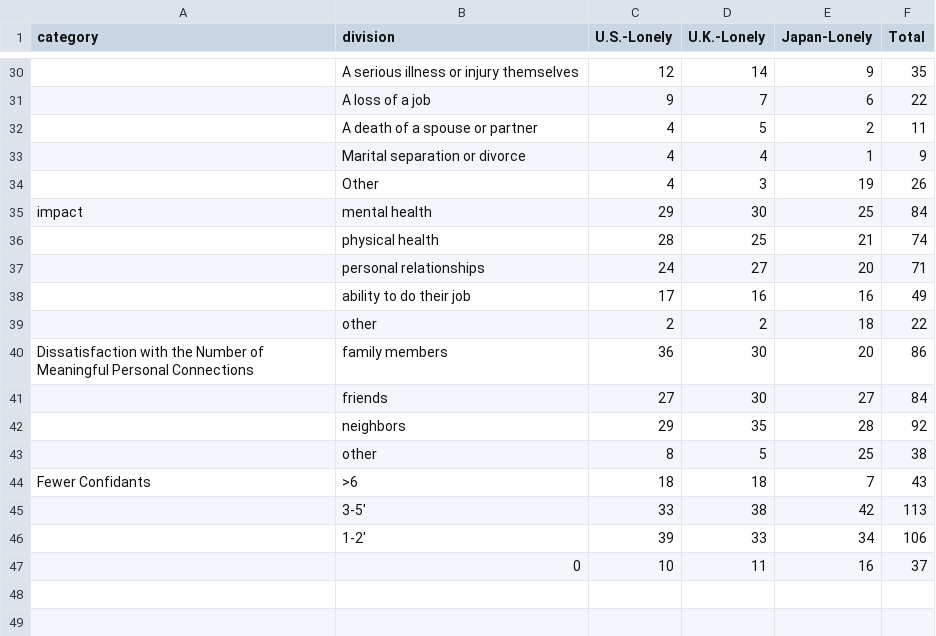
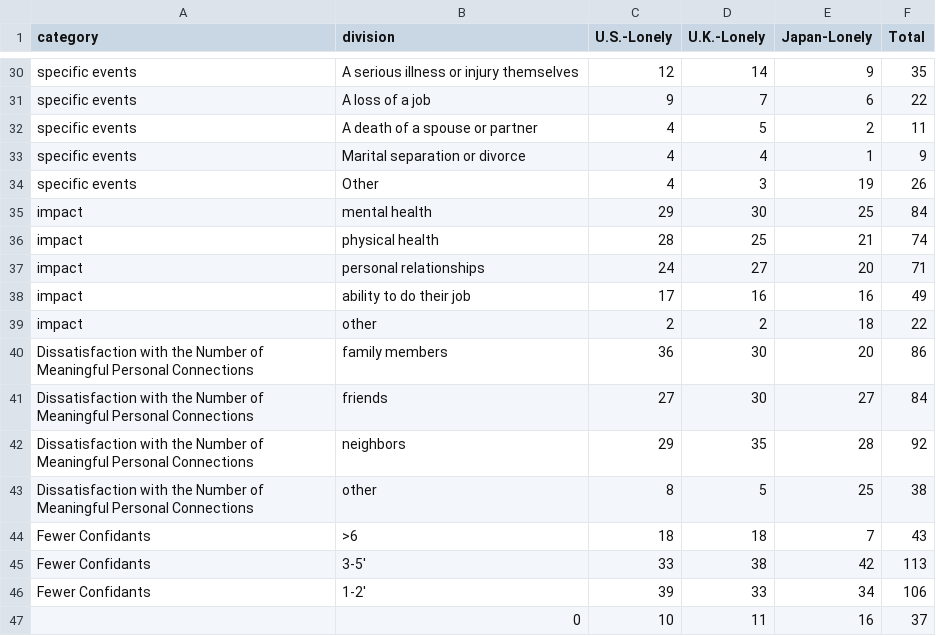
Before and after one commit to lyip12/loneliness, a CSV file: data/what are lonely people like.csv, drawn as a sheet; only a part is shown, gaps mark what is left out; the diff covers the shown part only; the diff names each change by its address in the sheet, - before the commit and + after, or states it on an @@ line.

```diff
--- a/data/what are lonely people like.csv
+++ b/data/what are lonely people like.csv
-A30:A34 (category): (empty)
+A30:A34 (category): specific events
-A36:A39 (category): (empty)
+A36:A39 (category): impact
-A41:A43 (category): (empty)
+A41:A43 (category): Dissatisfaction with the Number of Meaningful Personal Connections
-A45:A46 (category): (empty)
+A45:A46 (category): Fewer Confidants
```
Also changed, not shown: 20 edited cells elsewhere in this file, 1 other file.
